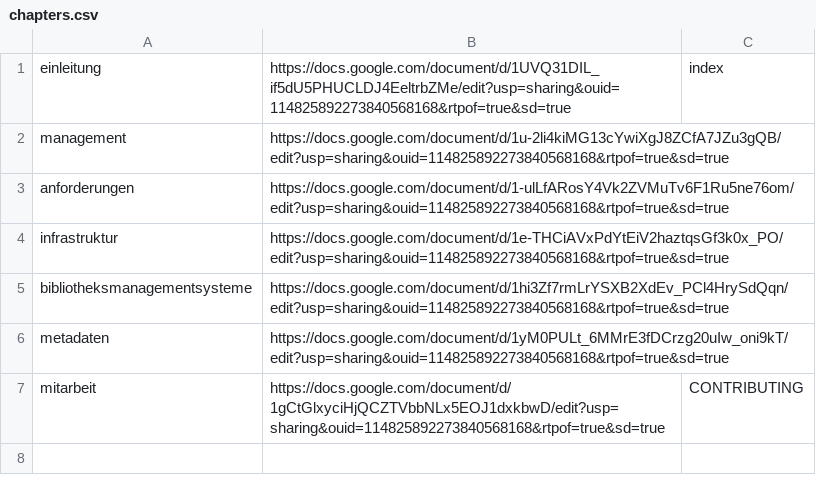
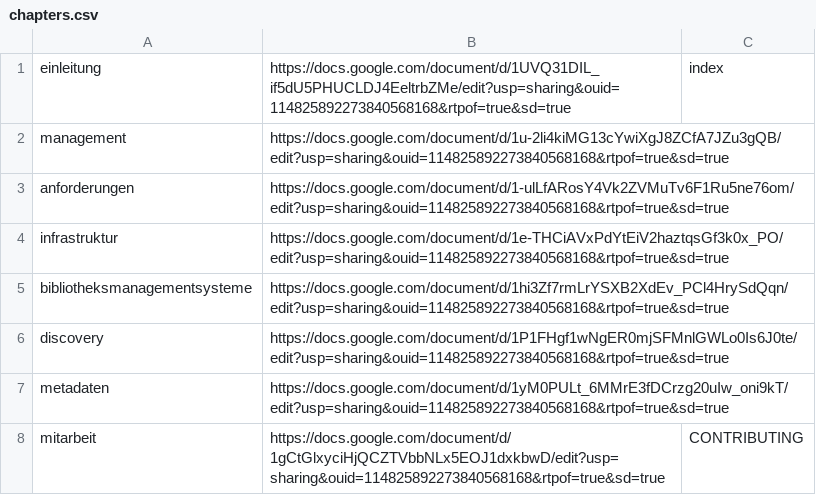
Before and after one commit to pro4bib/handbuch-it-in-bibliotheken, a CSV file: _gdrive/chapters.csv, drawn as a sheet.

Commit message:
Add chapter template

```diff
--- a/_gdrive/chapters.csv
+++ b/_gdrive/chapters.csv
@@ -5,2 +5,3 @@ infrastruktur,https://docs.google.com/document/d/1e-THCiAVxPdYtEiV2haztqsGf3k0x_
 bibliotheksmanagementsysteme,https://docs.google.com/document/d/1hi3Zf7rmLrYSXB2XdEv_PCl4HrySdQqn/edit?usp=sharing&ouid=114825892273840568168&rtpof=true&sd=true
+discovery,https://docs.google.com/document/d/1P1FHgf1wNgER0mjSFMnlGWLo0Is6J0te/edit?usp=sharing&ouid=114825892273840568168&rtpof=true&sd=true
 metadaten,https://docs.google.com/document/d/1yM0PULt_6MMrE3fDCrzg20uIw_oni9kT/edit?usp=sharing&ouid=114825892273840568168&rtpof=true&sd=true
```
Also changed, not shown: 3 other files.
